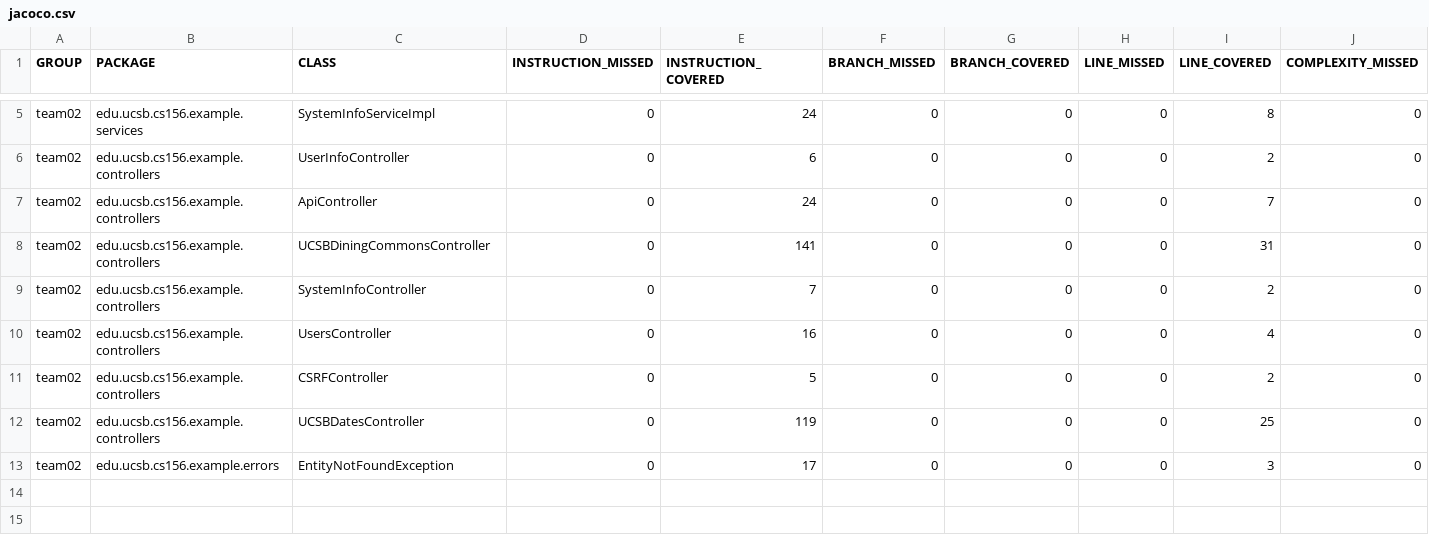
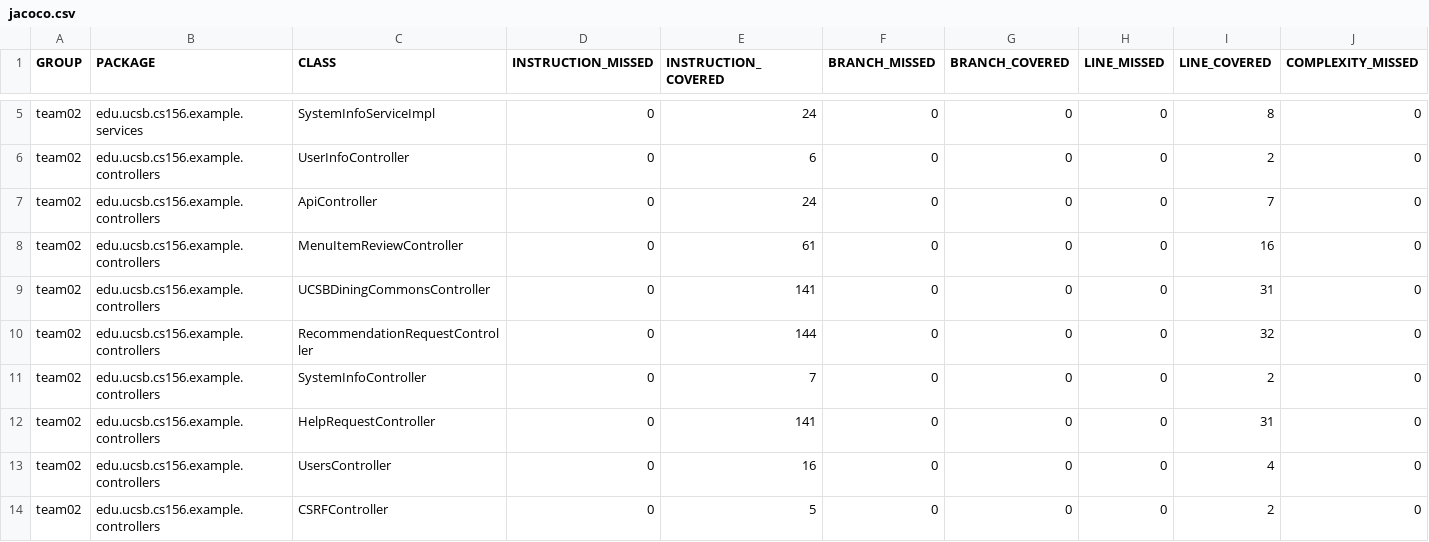
Before and after one commit to ucsb-cs156-w24/team02-w24-5pm-4, a CSV file: prs/47/jacoco/jacoco.csv, drawn as a sheet; only a part is shown, gaps mark what is left out; the shorter side is filled out with more unchanged rows; rows hold the shown columns only; the diff names each change by its address in the sheet, - before the commit and + after, or states it on an @@ line.

Commit message:
Deploying to gh-pages from @ ucsb-cs156-w24/team02-w24-5pm-4@abc6bed8107c0f9cc09d6a47e0d5a9ffdc94edfb 🚀

```diff
--- a/prs/47/jacoco/jacoco.csv
+++ b/prs/47/jacoco/jacoco.csv
+row 8: team02 | edu.ucsb.cs156.example.controllers | MenuItemReviewController | 0 | 61 | 0 | 0 | 0 | 16 | 0
+row 10: team02 | edu.ucsb.cs156.example.controllers | RecommendationRequestController | 0 | 144 | 0 | 0 | 0 | 32 | 0
+row 12: team02 | edu.ucsb.cs156.example.controllers | HelpRequestController | 0 | 141 | 0 | 0 | 0 | 31 | 0
```
Also changed, not shown: 12 other files.
